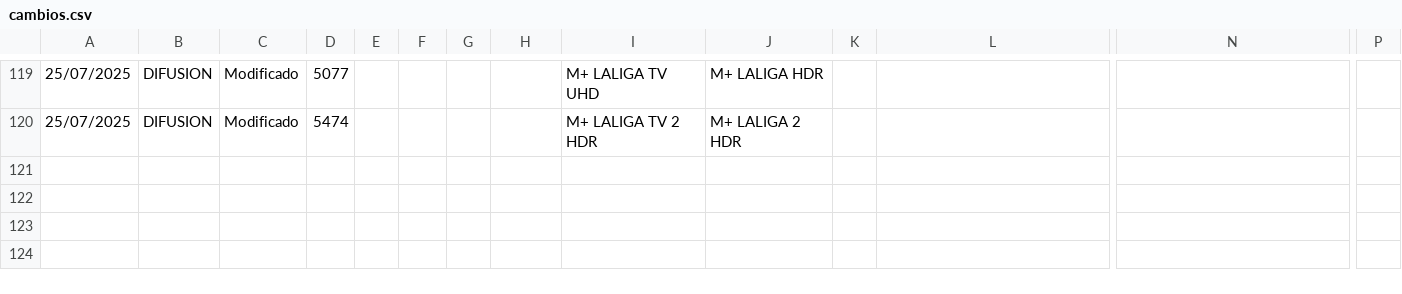
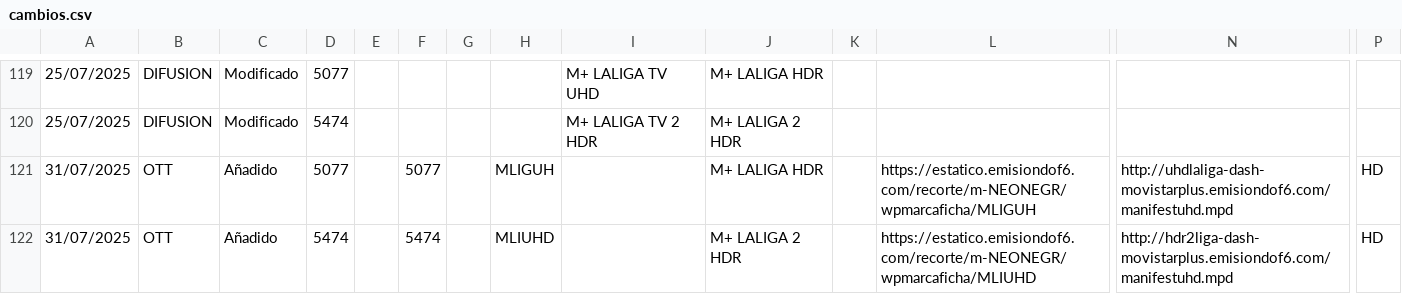
Before and after one commit to parotris3/Mfeed, a CSV file: cambios.csv, drawn as a sheet; only a part is shown, gaps mark what is left out; rows hold the shown columns only; the diff names each change by its address in the sheet, - before the commit and + after, or states it on an @@ line.

```diff
--- a/cambios.csv
+++ b/cambios.csv
+row 121: 31/07/2025 | OTT | Añadido | 5077 |  | 5077 |  | MLIGUH |  | M+ LALIGA HDR |  | https://estatico.emisiondof6.com/recorte/m-NEONEGR/wpmarcaficha/MLIGUH | http://uhdlaliga-dash-movistarplus.emisiondof6.com/manifestuhd.mpd | HD
+row 122: 31/07/2025 | OTT | Añadido | 5474 |  | 5474 |  | MLIUHD |  | M+ LALIGA 2 HDR |  | https://estatico.emisiondof6.com/recorte/m-NEONEGR/wpmarcaficha/MLIUHD | http://hdr2liga-dash-movistarplus.emisiondof6.com/manifestuhd.mpd | HD
```
Also changed, not shown: difusion.csv, ott.csv.
